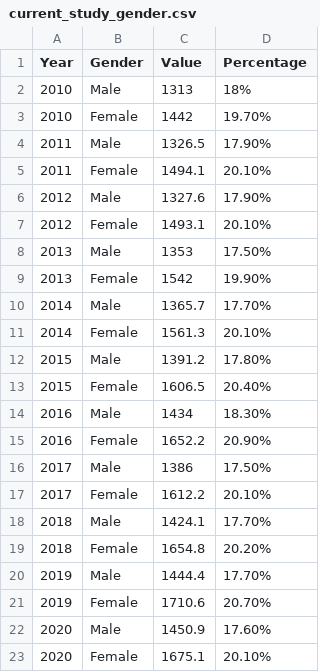
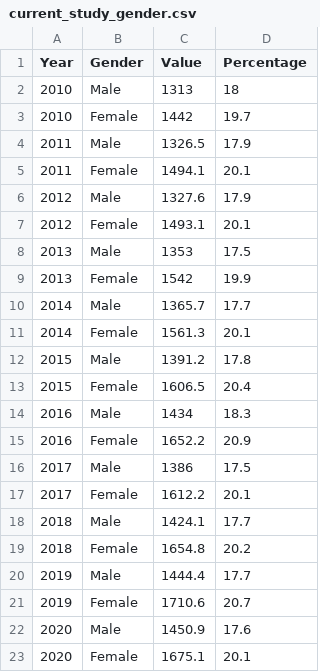
Before and after one commit to arethasantosa/Draft, a CSV file: current_study_gender.csv, drawn as a sheet.

Commit message:
Update current_study_gender.csv

```diff
--- a/current_study_gender.csv
+++ b/current_study_gender.csv
@@ -1,23 +1,23 @@
 Year,Gender,Value,Percentage
-2010,Male,1313,18%
-2010,Female,1442,19.70%
-2011,Male,1326.5,17.90%
-2011,Female,1494.1,20.10%
-2012,Male,1327.6,17.90%
-2012,Female,1493.1,20.10%
-2013,Male,1353,17.50%
-2013,Female,1542,19.90%
-2014,Male,1365.7,17.70%
-2014,Female,1561.3,20.10%
-2015,Male,1391.2,17.80%
-2015,Female,1606.5,20.40%
-2016,Male,1434,18.30%
-2016,Female,1652.2,20.90%
-2017,Male,1386,17.50%
-2017,Female,1612.2,20.10%
-2018,Male,1424.1,17.70%
-2018,Female,1654.8,20.20%
-2019,Male,1444.4,17.70%
-2019,Female,1710.6,20.70%
-2020,Male,1450.9,17.60%
-2020,Female,1675.1,20.10%
+2010,Male,1313,18
+2010,Female,1442,19.7
+2011,Male,1326.5,17.9
+2011,Female,1494.1,20.1
+2012,Male,1327.6,17.9
+2012,Female,1493.1,20.1
+2013,Male,1353,17.5
+2013,Female,1542,19.9
+2014,Male,1365.7,17.7
+2014,Female,1561.3,20.1
+2015,Male,1391.2,17.8
+2015,Female,1606.5,20.4
+2016,Male,1434,18.3
+2016,Female,1652.2,20.9
+2017,Male,1386,17.5
+2017,Female,1612.2,20.1
+2018,Male,1424.1,17.7
+2018,Female,1654.8,20.2
+2019,Male,1444.4,17.7
+2019,Female,1710.6,20.7
+2020,Male,1450.9,17.6
+2020,Female,1675.1,20.1
```
